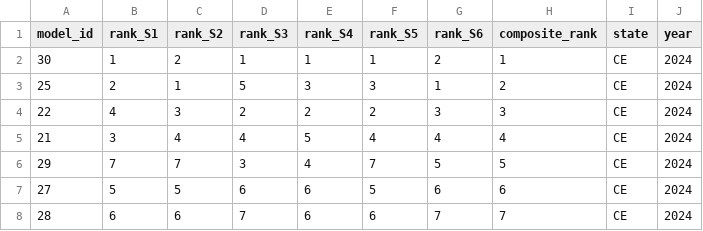
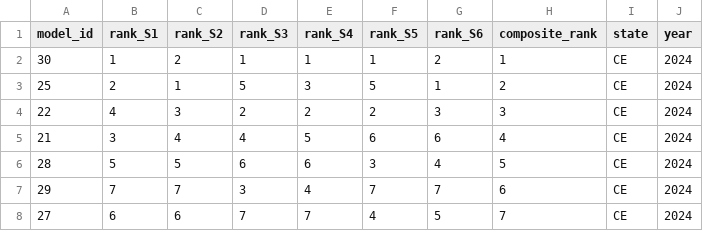
Before and after one commit to Mosqlimate-project/sprint-template, a CSV file: scores/tables/ranking_CE_2024.csv, drawn as a sheet.

```diff
--- a/scores/tables/ranking_CE_2024.csv
+++ b/scores/tables/ranking_CE_2024.csv
@@ -2,7 +2,7 @@ model_id,rank_S1,rank_S2,rank_S3,rank_S4,rank_S5,rank_S6,composite_rank,state,ye
 30,1,2,1,1,1,2,1,CE,2024
-25,2,1,5,3,3,1,2,CE,2024
+25,2,1,5,3,5,1,2,CE,2024
 22,4,3,2,2,2,3,3,CE,2024
-21,3,4,4,5,4,4,4,CE,2024
-29,7,7,3,4,7,5,5,CE,2024
-27,5,5,6,6,5,6,6,CE,2024
-28,6,6,7,6,6,7,7,CE,2024
+21,3,4,4,5,6,6,4,CE,2024
+28,5,5,6,6,3,4,5,CE,2024
+29,7,7,3,4,7,7,6,CE,2024
+27,6,6,7,7,4,5,7,CE,2024
```
Also changed, not shown: scores/tables/ranking_AM_2023.csv, scores/tables/ranking_AM_2024.csv, 52 other files.
